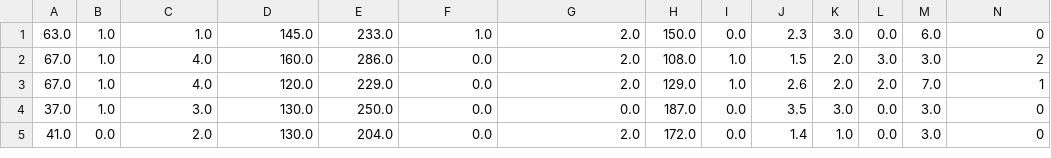
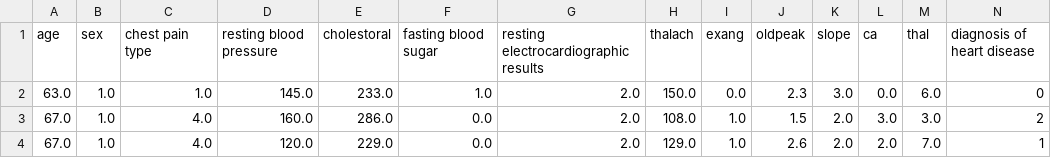
Before and after one commit to dan-silver/machine-learning-examples, a CSV file: heart_disease/heart_disease.csv, drawn as a sheet; only a part is shown; the shorter side is filled out with more unchanged rows; the diff names each change by its address in the sheet, - before the commit and + after, or states it on an @@ line.

```diff
--- a/heart_disease/heart_disease.csv
+++ b/heart_disease/heart_disease.csv
+row 1: age | sex | chest pain type | resting blood pressure | cholestoral | fasting blood sugar | resting electrocardiographic results | thalach | exang | oldpeak | slope | ca | thal | diagnosis of heart disease
```
Also changed, not shown: wine_quality/winequality-red.csv, wine_quality/winequality-white.csv, 2 other files.
